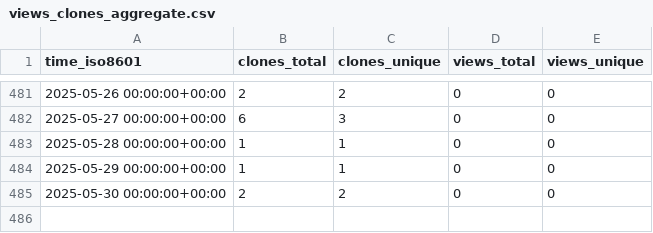
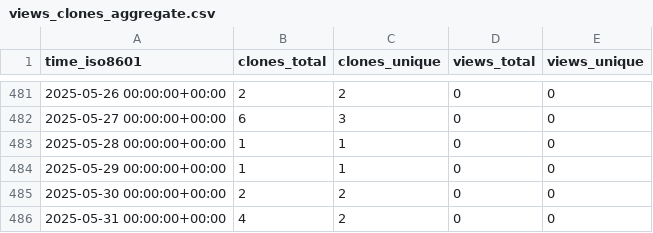
Before and after one commit to OSU-Nowlab/Flover, a CSV file: OSU-Nowlab/Flover/ghrs-data/views_clones_aggregate.csv, drawn as a sheet; only a part is shown, gaps mark what is left out.

```diff
--- a/OSU-Nowlab/Flover/ghrs-data/views_clones_aggregate.csv
+++ b/OSU-Nowlab/Flover/ghrs-data/views_clones_aggregate.csv
@@ -485 +485,2 @@ time_iso8601,clones_total,clones_unique,views_total,views_unique
 2025-05-30 00:00:00+00:00,2,2,0,0
+2025-05-31 00:00:00+00:00,4,2,0,0
```
Also changed, not shown: 1 other file.
